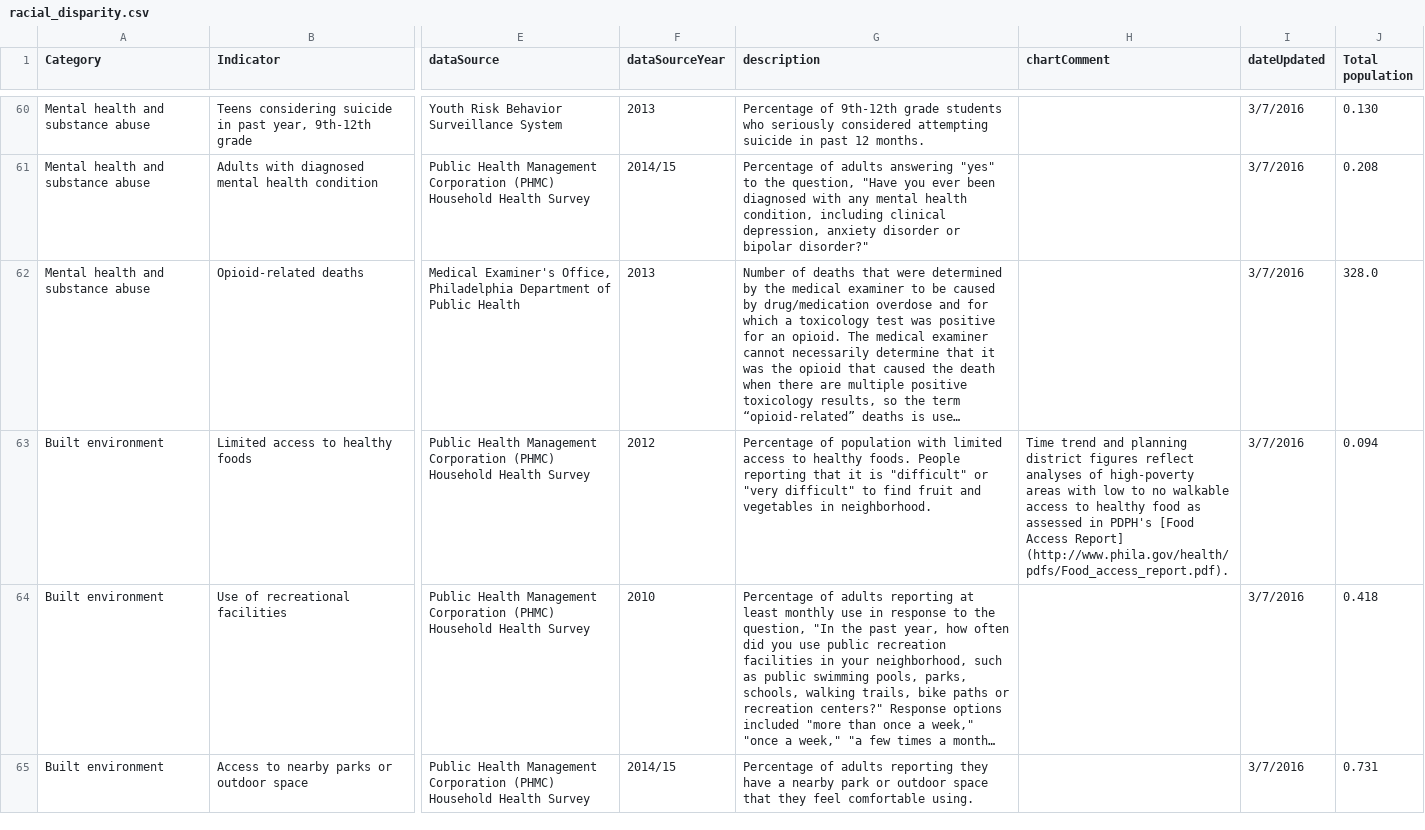
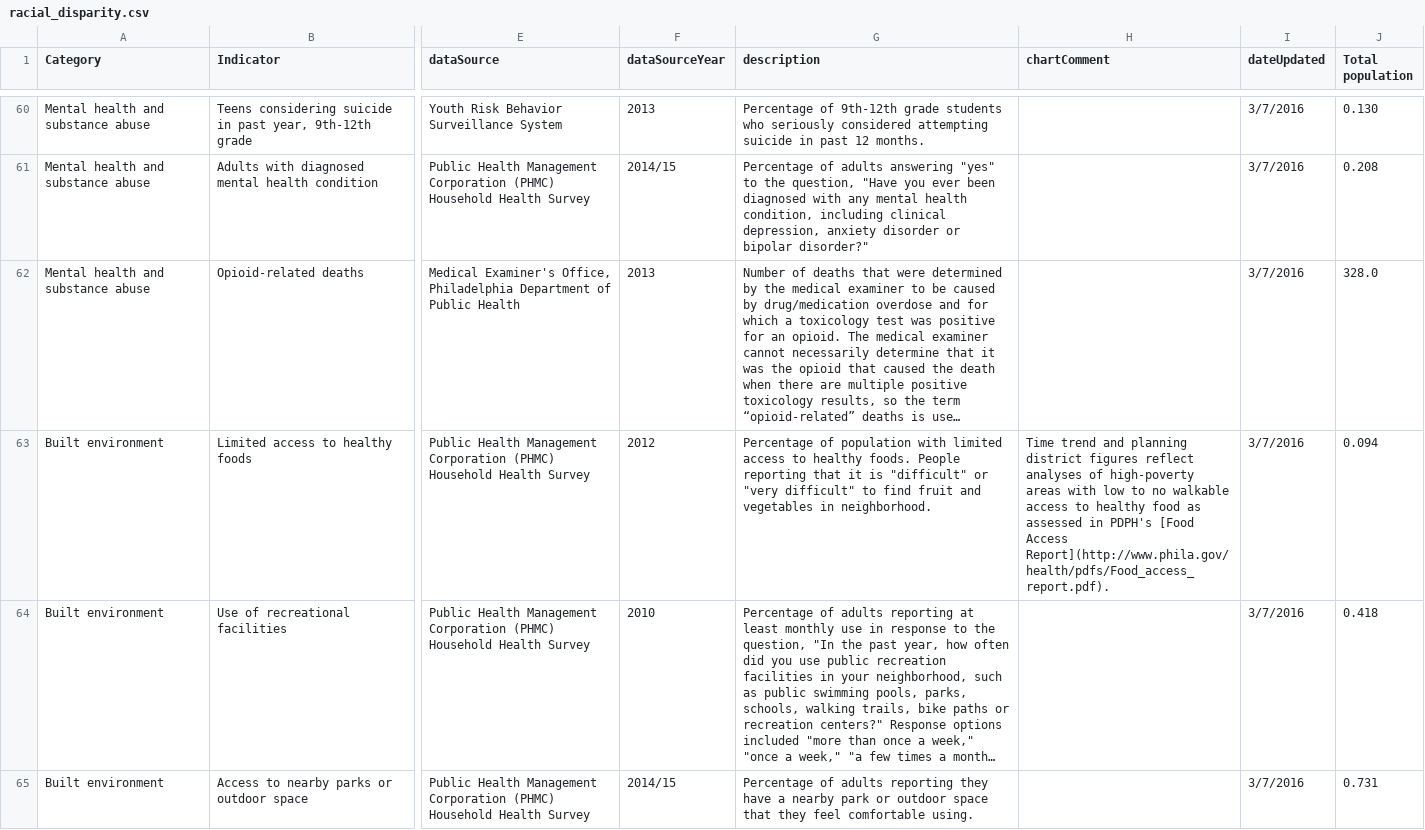
Before and after one commit to timwis/sheetstat, a CSV file: _data/racial_disparity.csv, drawn as a sheet; only a part is shown, gaps mark what is left out; long unchanged cells end in …; the diff names each change by its address in the sheet, - before the commit and + after, or states it on an @@ line.

Commit message:
Updated racial_disparity.csv

```diff
--- a/_data/racial_disparity.csv
+++ b/_data/racial_disparity.csv
-H63 (chartComment): …[Food Access Report] (http://www.phila.gov/health/pdfs/Food_access_report.pdf).
+H63 (chartComment): …[Food Access Report](http://www.phila.gov/health/pdfs/Food_access_report.pdf).
```
